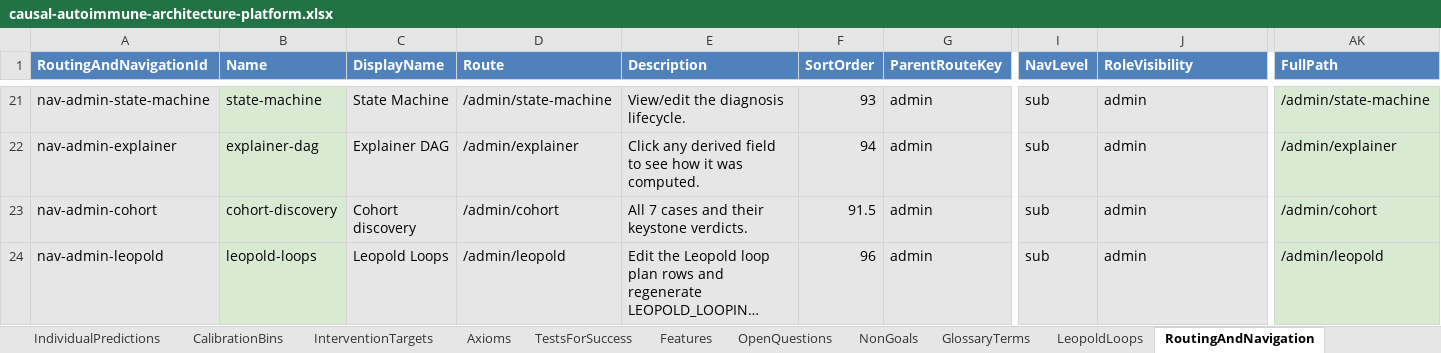
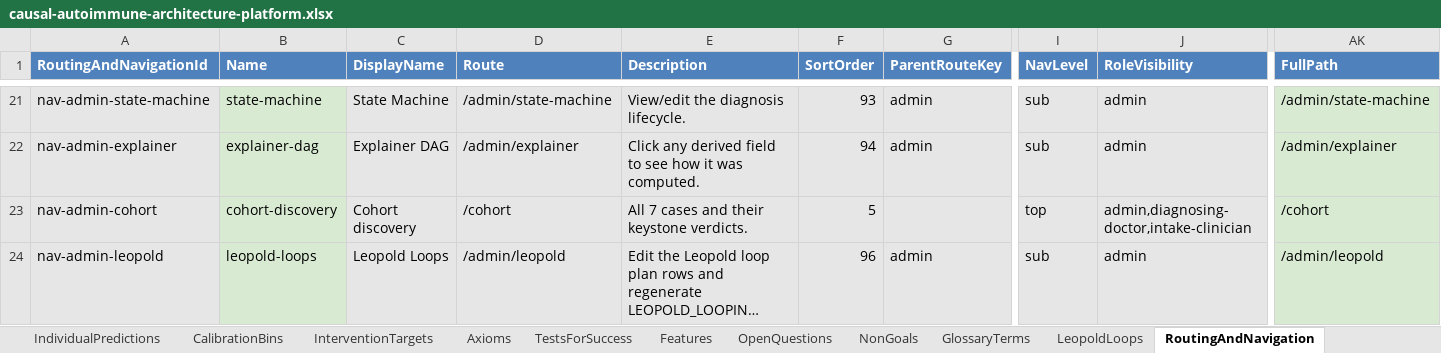
Before and after one commit to eejai42/jholla-problem-to-solve, an Excel workbook: xlsx/causal-autoimmune-architecture-platform.xlsx, sheet RoutingAndNavigation, drawn as a sheet; only a part is shown, gaps mark what is left out; long unchanged cells end in …; values as stored, in another font and other column widths than the file's, no borders; the diff names each change by its address in the sheet, - before the commit and + after, or states it on an @@ line.

```diff
--- a/xlsx/causal-autoimmune-architecture-platform.xlsx (sheet RoutingAndNavigation)
+++ b/xlsx/causal-autoimmune-architecture-platform.xlsx (sheet RoutingAndNavigation)
-D23 (Route): /admin/cohort
+D23 (Route): /cohort
-F23 (SortOrder): 91.5
+F23 (SortOrder): 5
-G23 (ParentRouteKey): admin
+G23 (ParentRouteKey): (empty)
-I23 (NavLevel): sub
+I23 (NavLevel): top
-J23 (RoleVisibility): admin
+J23 (RoleVisibility): admin,diagnosing-doctor,intake-clinician
-AK23 (FullPath): /admin/cohort
+AK23 (FullPath): /cohort
```
Also changed, not shown: 8 other files.
